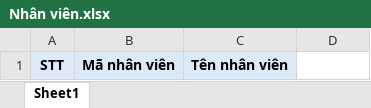
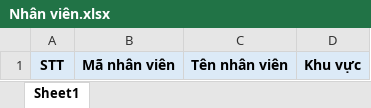
Before and after one commit to duyhau2305/Production_Dashboard, an Excel workbook: src/assets/form/Nhân viên.xlsx, sheet Sheet1, drawn as a sheet; values as stored, in another font and other column widths than the file's, no borders; the diff names each change by its address in the sheet, - before the commit and + after, or states it on an @@ line.

```diff
--- a/src/assets/form/Nhân viên.xlsx (sheet Sheet1)
+++ b/src/assets/form/Nhân viên.xlsx (sheet Sheet1)
-D1: (empty)
+D1: Khu vực
-D1 fill: none
+D1 fill: #DCEAF7
```
Also changed, not shown: src/assets/form/Nguyên nhân dừng máy.xlsx, 4 other files.
